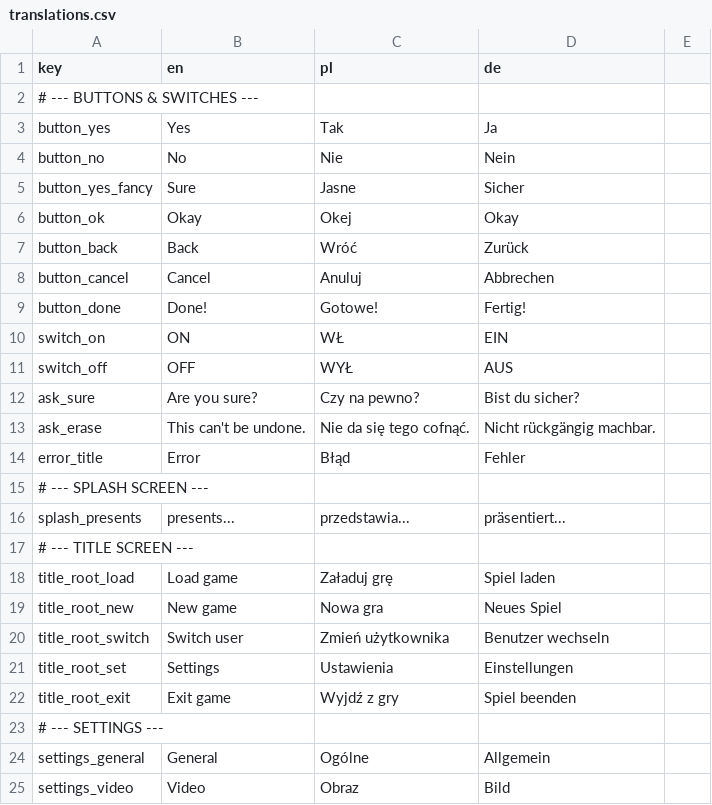
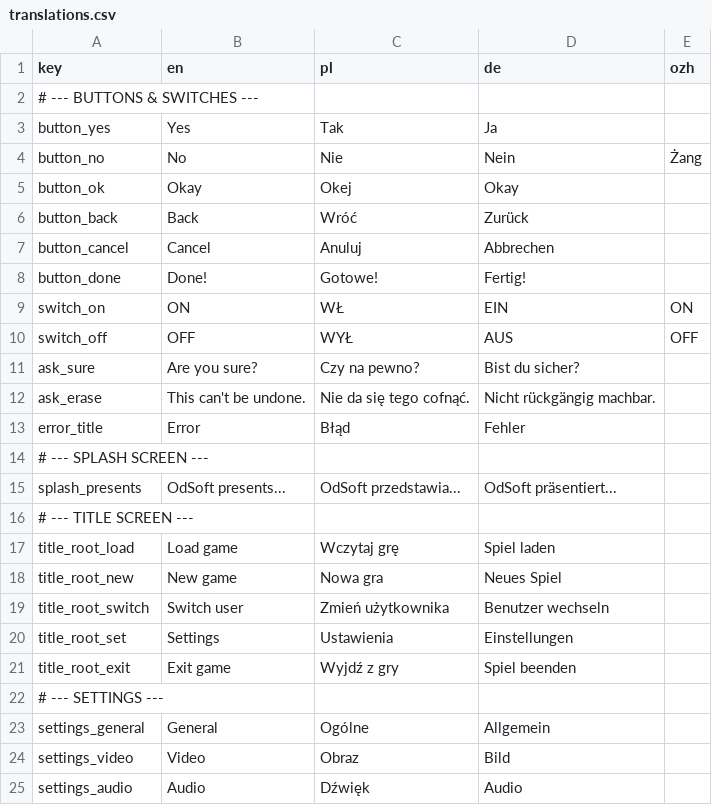
Before and after one commit to odsoft/AwesomeStickmanVenture, a CSV file: translations.csv, drawn as a sheet; only a part is shown; the shorter side is filled out with more unchanged rows; the diff covers the shown part only.

Commit message:
Update translations (+ add Osh-Chinese)

```diff
--- a/translations.csv
+++ b/translations.csv
@@ -1,6 +1,5 @@
-key,en,pl,de
+key,en,pl,de,ozh
 # --- BUTTONS & SWITCHES ---,,,
 button_yes,"Yes","Tak","Ja"
-button_no,"No","Nie","Nein"
-button_yes_fancy,"Sure","Jasne","Sicher"
+button_no,"No","Nie","Nein","Żang"
 button_ok,"Okay","Okej","Okay"
@@ -9,4 +8,4 @@ button_cancel,"Cancel","Anuluj","Abbrechen"
 button_done,"Done!","Gotowe!","Fertig!"
-switch_on,"ON","WŁ","EIN"
-switch_off,"OFF","WYŁ","AUS"
+switch_on,"ON","WŁ","EIN","ON"
+switch_off,"OFF","WYŁ","AUS","OFF"
 ask_sure,"Are you sure?","Czy na pewno?","Bist du sicher?"
@@ -15,5 +14,5 @@ error_title,"Error","Błąd","Fehler"
 # --- SPLASH SCREEN ---,,,
-splash_presents,"presents...","przedstawia...","präsentiert..."
+splash_presents,"OdSoft presents...","OdSoft przedstawia...","OdSoft präsentiert..."
 # --- TITLE SCREEN ---,,,
-title_root_load,"Load game","Załaduj grę","Spiel laden"
+title_root_load,"Load game","Wczytaj grę","Spiel laden"
 title_root_new,"New game","Nowa gra","Neues Spiel"
```
Also changed, not shown: 1 removed row and 5 edited cells elsewhere in this file, 3 other files.
